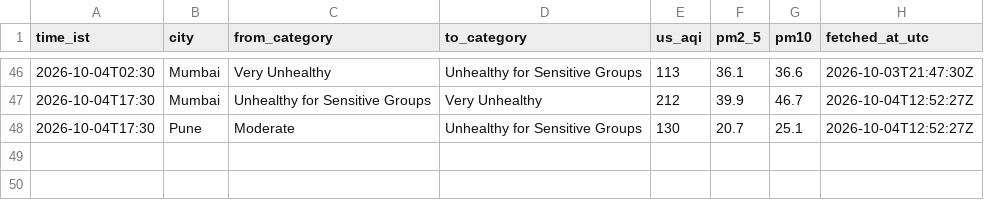
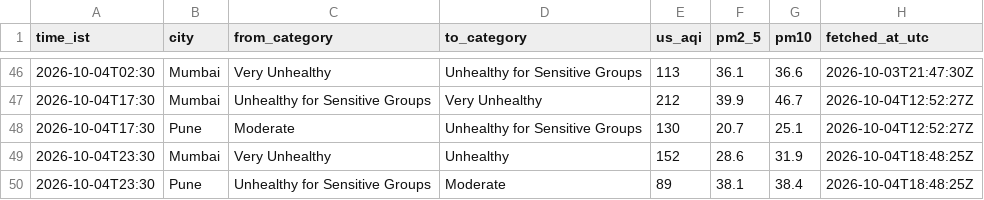
Before and after one commit to Georgian-86/india-aqi-tracker, a CSV file: data/aqi_events.csv, drawn as a sheet; only a part is shown, gaps mark what is left out; the diff names each change by its address in the sheet, - before the commit and + after, or states it on an @@ line.

Commit message:
data: AQI change 2026-10-04 23:30 IST: Mumbai → Unhealthy, Pune → Moderate

```diff
--- a/data/aqi_events.csv
+++ b/data/aqi_events.csv
+row 49: 2026-10-04T23:30 | Mumbai | Very Unhealthy | Unhealthy | 152 | 28.6 | 31.9 | 2026-10-04T18:48:25Z
+row 50: 2026-10-04T23:30 | Pune | Unhealthy for Sensitive Groups | Moderate | 89 | 38.1 | 38.4 | 2026-10-04T18:48:25Z
```
